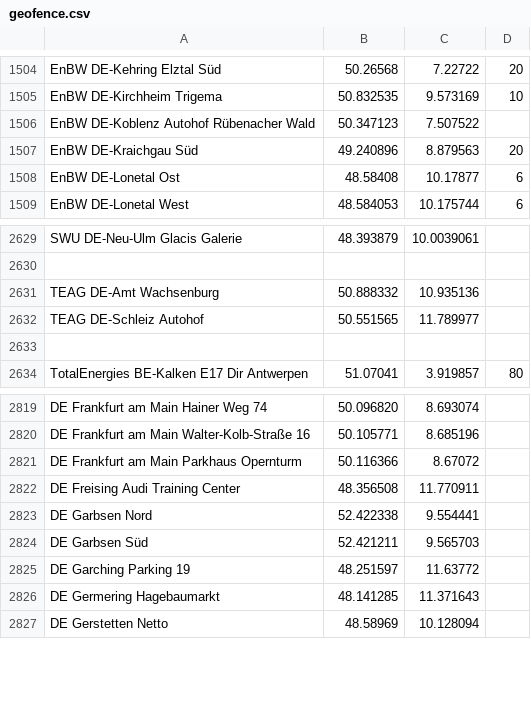
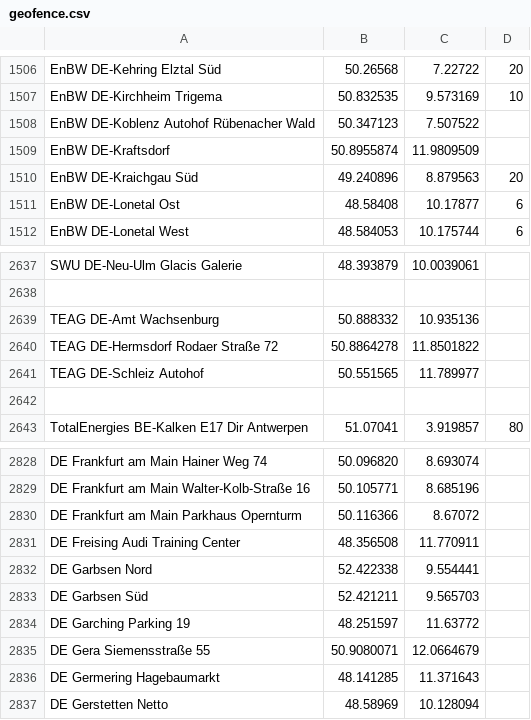
Before and after one commit to bassmaster187/TeslaLogger, a CSV file: TeslaLogger/bin/geofence.csv, drawn as a sheet; only a part is shown, gaps mark what is left out; the diff covers the shown part only.

```diff
--- a/TeslaLogger/bin/geofence.csv
+++ b/TeslaLogger/bin/geofence.csv
@@ -1506,2 +1508,3 @@ EnBW DE-Kirchheim Trigema, 50.832535,9.573169, 10
 EnBW DE-Koblenz Autohof Rübenacher Wald, 50.347123, 7.507522
+EnBW DE-Kraftsdorf, 50.8955874, 11.9809509
 EnBW DE-Kraichgau Süd, 49.240896, 8.879563, 20
@@ -2631,2 +2639,3 @@ SWU DE-Neu-Ulm Glacis Galerie, 48.393879, 10.0039061
 TEAG DE-Amt Wachsenburg, 50.888332, 10.935136
+TEAG DE-Hermsdorf Rodaer Straße 72, 50.8864278, 11.8501822
 TEAG DE-Schleiz Autohof, 50.551565, 11.789977
@@ -2825,2 +2834,3 @@ DE Garbsen Süd,  52.421211, 9.565703
 DE Garching Parking 19, 48.251597, 11.63772
+DE Gera Siemensstraße 55, 50.9080071, 12.0664679
 DE Germering Hagebaumarkt, 48.141285, 11.371643
```
Also changed, not shown: 7 added rows elsewhere in this file.
